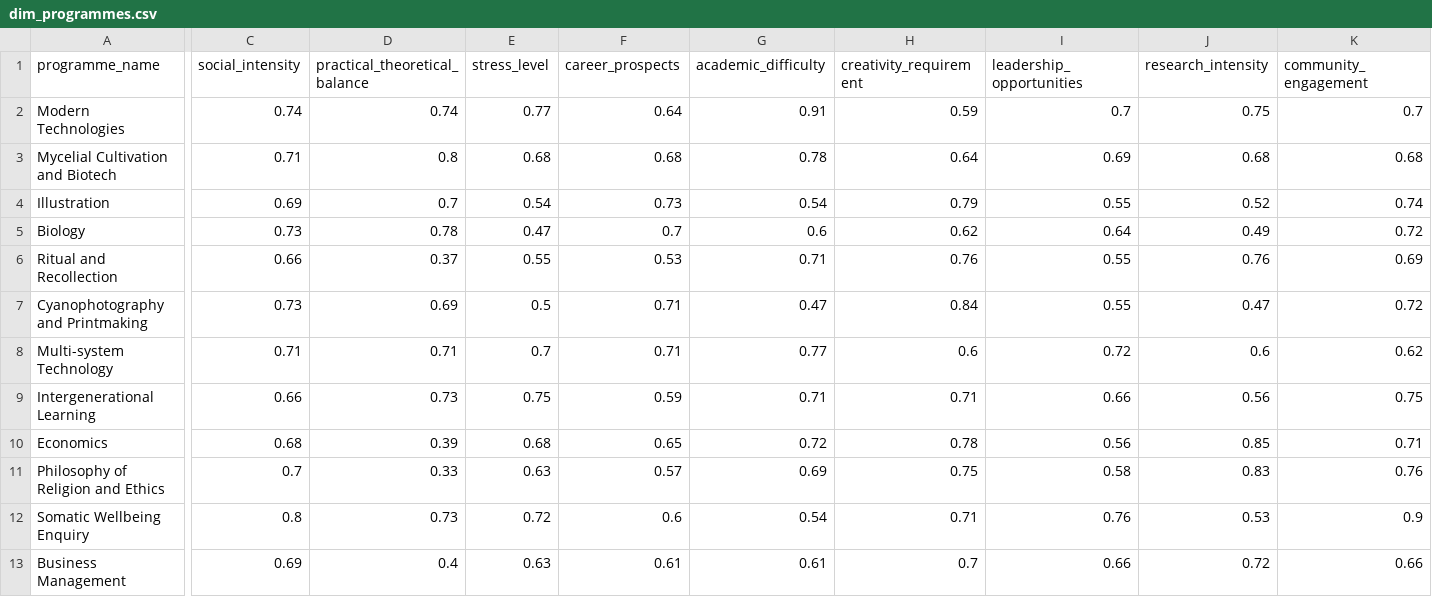
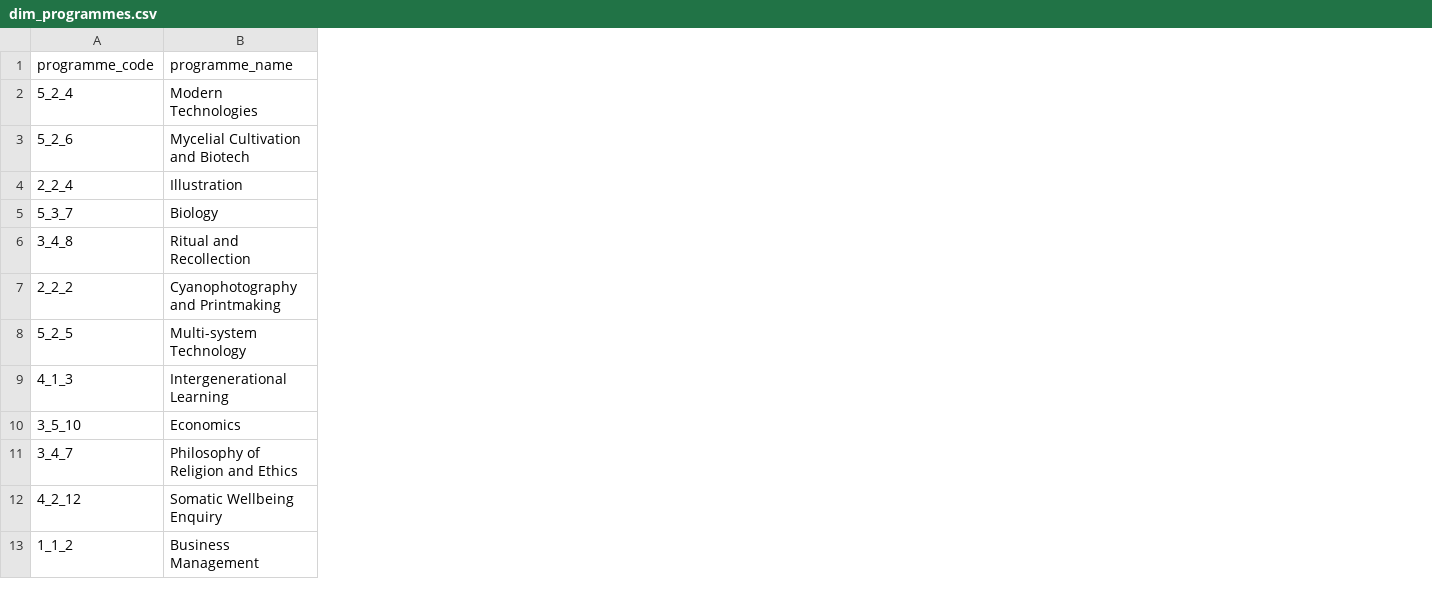
Before and after one commit to RosieBryce/simulated-university, a CSV file: data/relational/dim_programmes.csv, drawn as a sheet; only a part is shown, gaps mark what is left out; removed rows and columns are numbered as before the commit, all else as after; the diff covers the shown part only; the diff names each change by its address in the sheet, - before the commit and + after, or states it on an @@ line.

```diff
--- a/data/relational/dim_programmes.csv
+++ b/data/relational/dim_programmes.csv
+column A (programme_code), rows 2-13: 5_2_4 | 5_2_6 | 2_2_4 | 5_3_7 | 3_4_8 | 2_2_2 | 5_2_5 | 4_1_3 | 3_5_10 | 3_4_7 | 4_2_12 | 1_1_2
-column C (social_intensity), rows 2-13: 0.74 | 0.71 | 0.69 | 0.73 | 0.66 | 0.73 | 0.71 | 0.66 | 0.68 | 0.7 | 0.8 | 0.69
-column D (practical_theoretical_balance), rows 2-13: 0.74 | 0.8 | 0.7 | 0.78 | 0.37 | 0.69 | 0.71 | 0.73 | 0.39 | 0.33 | 0.73 | 0.4
-column E (stress_level), rows 2-13: 0.77 | 0.68 | 0.54 | 0.47 | 0.55 | 0.5 | 0.7 | 0.75 | 0.68 | 0.63 | 0.72 | 0.63
-column F (career_prospects), rows 2-13: 0.64 | 0.68 | 0.73 | 0.7 | 0.53 | 0.71 | 0.71 | 0.59 | 0.65 | 0.57 | 0.6 | 0.61
-column G (academic_difficulty), rows 2-13: 0.91 | 0.78 | 0.54 | 0.6 | 0.71 | 0.47 | 0.77 | 0.71 | 0.72 | 0.69 | 0.54 | 0.61
-column H (creativity_requirement), rows 2-13: 0.59 | 0.64 | 0.79 | 0.62 | 0.76 | 0.84 | 0.6 | 0.71 | 0.78 | 0.75 | 0.71 | 0.7
-column I (leadership_opportunities), rows 2-13: 0.7 | 0.69 | 0.55 | 0.64 | 0.55 | 0.55 | 0.72 | 0.66 | 0.56 | 0.58 | 0.76 | 0.66
-column J (research_intensity), rows 2-13: 0.75 | 0.68 | 0.52 | 0.49 | 0.76 | 0.47 | 0.6 | 0.56 | 0.85 | 0.83 | 0.53 | 0.72
-column K (community_engagement), rows 2-13: 0.7 | 0.68 | 0.74 | 0.72 | 0.69 | 0.72 | 0.62 | 0.75 | 0.71 | 0.76 | 0.9 | 0.66
```
Also changed, not shown: 1 added column and 1 removed column elsewhere in this file, data/relational/fact_nss_responses.csv, docs/data/engagement-summary.csv, 37 other files.
